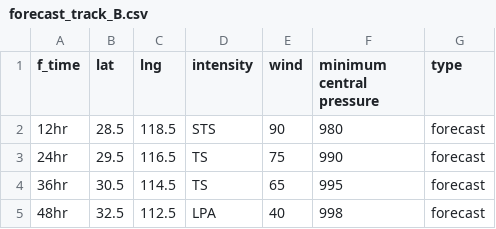
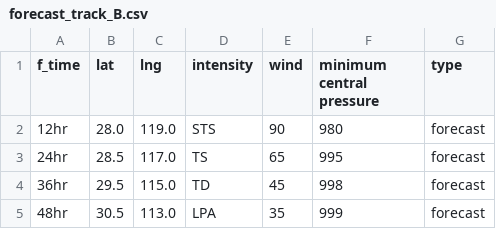
Before and after one commit to zax41006-bot/MMC-TC-GIS, a CSV file: forecast_track_B.csv, drawn as a sheet.

Commit message:
Update forecast_track_B.csv

```diff
--- a/forecast_track_B.csv
+++ b/forecast_track_B.csv
@@ -1,5 +1,5 @@
 f_time,lat,lng,intensity,wind,minimum central pressure,type
-12hr,28.5,118.5,STS,90,980,forecast
-24hr,29.5,116.5,TS,75,990,forecast
-36hr,30.5,114.5,TS,65,995,forecast
-48hr,32.5,112.5,LPA,40,998,forecast
+12hr,28.0,119.0,STS,90,980,forecast
+24hr,28.5,117.0,TS,65,995,forecast
+36hr,29.5,115.0,TD,45,998,forecast
+48hr,30.5,113.0,LPA,35,999,forecast
```
